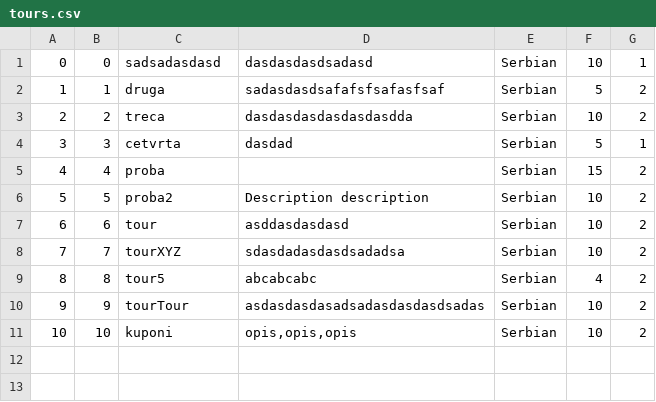
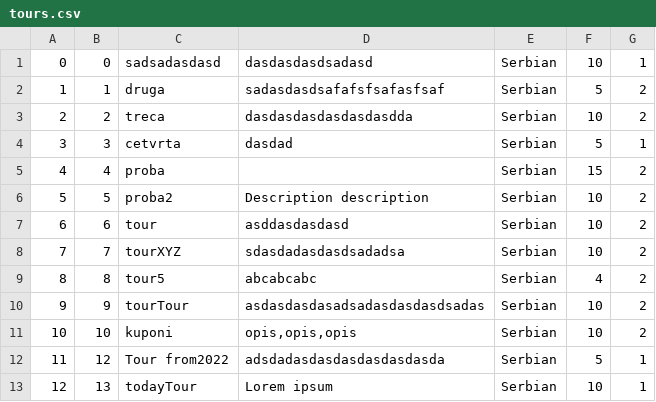
Before and after one commit to lazarristic023/SIMS_GroupD, a CSV file: Project/Project/Resources/Data/tours.csv, drawn as a sheet; the diff names each change by its address in the sheet, - before the commit and + after, or states it on an @@ line.

```diff
--- a/Project/Project/Resources/Data/tours.csv
+++ b/Project/Project/Resources/Data/tours.csv
+row 12: 11 | 12 | Tour from2022 | adsdadasdasdasdasdasdasda | Serbian | 5 | 1
+row 13: 12 | 13 | todayTour | Lorem ipsum | Serbian | 10 | 1
```
Also changed, not shown: Project/Project/Resources/Data/appointment.csv, Project/Project/Resources/Data/tourReservations.csv, 25 other files.
